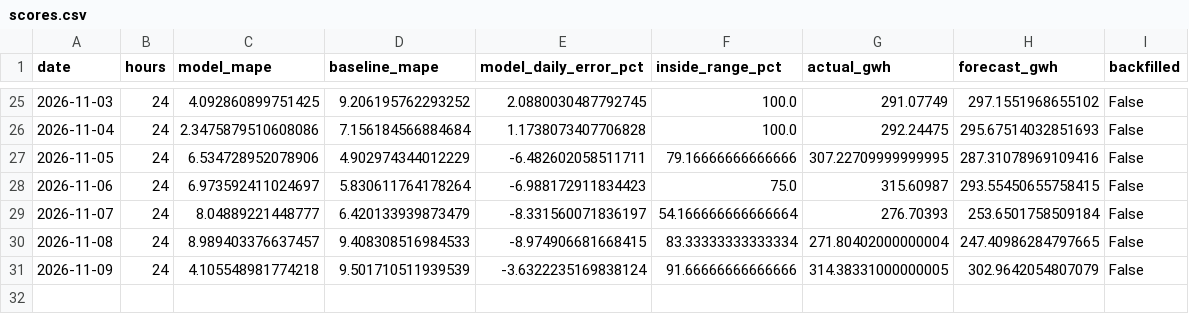
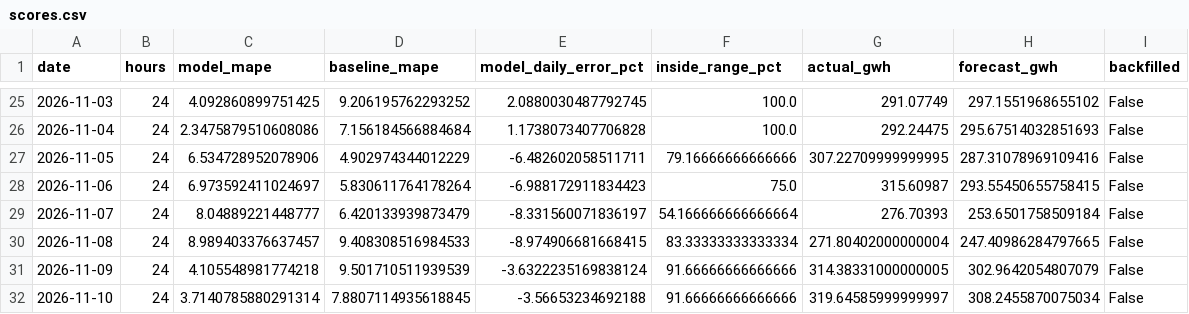
Before and after one commit to SAMYSOSERIOUS/DEEL, a CSV file: results/areas/50Hertz/scores.csv, drawn as a sheet; only a part is shown, gaps mark what is left out; the diff names each change by its address in the sheet, - before the commit and + after, or states it on an @@ line.

```diff
--- a/results/areas/50Hertz/scores.csv
+++ b/results/areas/50Hertz/scores.csv
+row 32: 2026-11-10 | 24 | 3.7140785880291314 | 7.8807114935618845 | -3.56653234692188 | 91.66666666666666 | 319.64585999999997 | 308.2455870075034 | False
```
Also changed, not shown: results/areas/Amprion/scores.csv, results/areas/TenneT/scores.csv, 22 other files.
